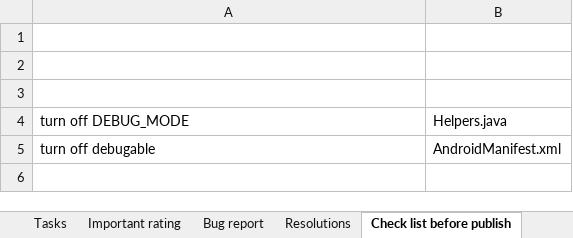
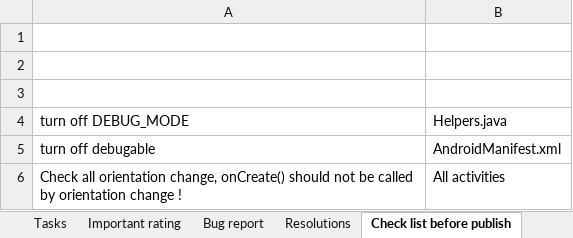
Before and after one commit to mvreri/sms-trial, an Excel workbook: HDCenter/Tasks.xlsm, sheet Check list before publish, drawn as a sheet; values as stored, in another font and other column widths than the file's, no borders; the diff names each change by its address in the sheet, - before the commit and + after, or states it on an @@ line.

Commit message:
- DONE: fairly ok version - just some very small modifications before testing phase

```diff
--- a/HDCenter/Tasks.xlsm (sheet Check list before publish)
+++ b/HDCenter/Tasks.xlsm (sheet Check list before publish)
+row 6: Check all orientation change, onCreate() should not be called by orientation change ! | All activities
```
Also changed, not shown: sheet Tasks, 3 other files.
